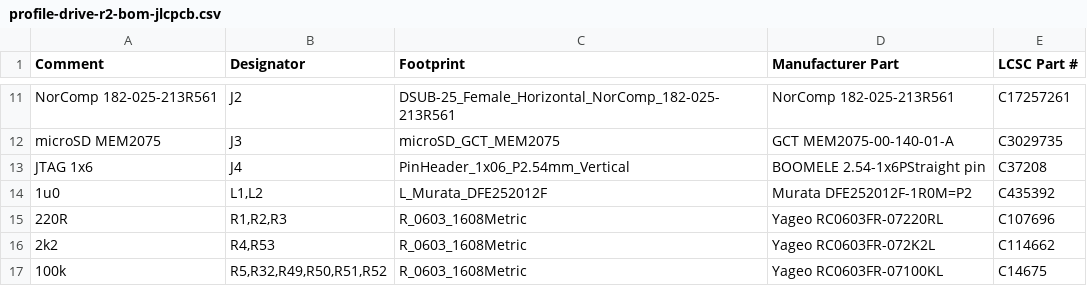
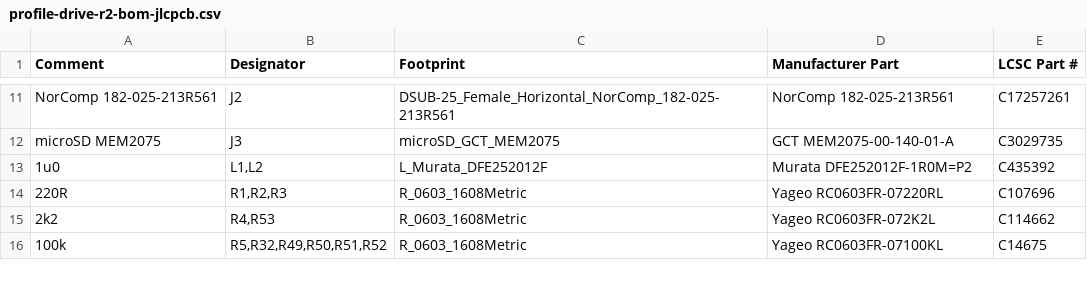
Before and after one commit to JorjBauer/profile-emulator, a CSV file: fpga/hw-r2/profile-drive/profile-drive-r2-bom-jlcpcb.csv, drawn as a sheet; only a part is shown, gaps mark what is left out; the diff names each change by its address in the sheet, - before the commit and + after, or states it on an @@ line.

Commit message:
tuning placement and parts lists

```diff
--- a/fpga/hw-r2/profile-drive/profile-drive-r2-bom-jlcpcb.csv
+++ b/fpga/hw-r2/profile-drive/profile-drive-r2-bom-jlcpcb.csv
-row 13: JTAG 1x6 | J4 | PinHeader_1x06_P2.54mm_Vertical | BOOMELE 2.54-1x6PStraight pin | C37208
```
Also changed, not shown: fpga/hw-r2/profile-drive/profile-drive-r2-cpl-jlcpcb.csv, 5 other files.
